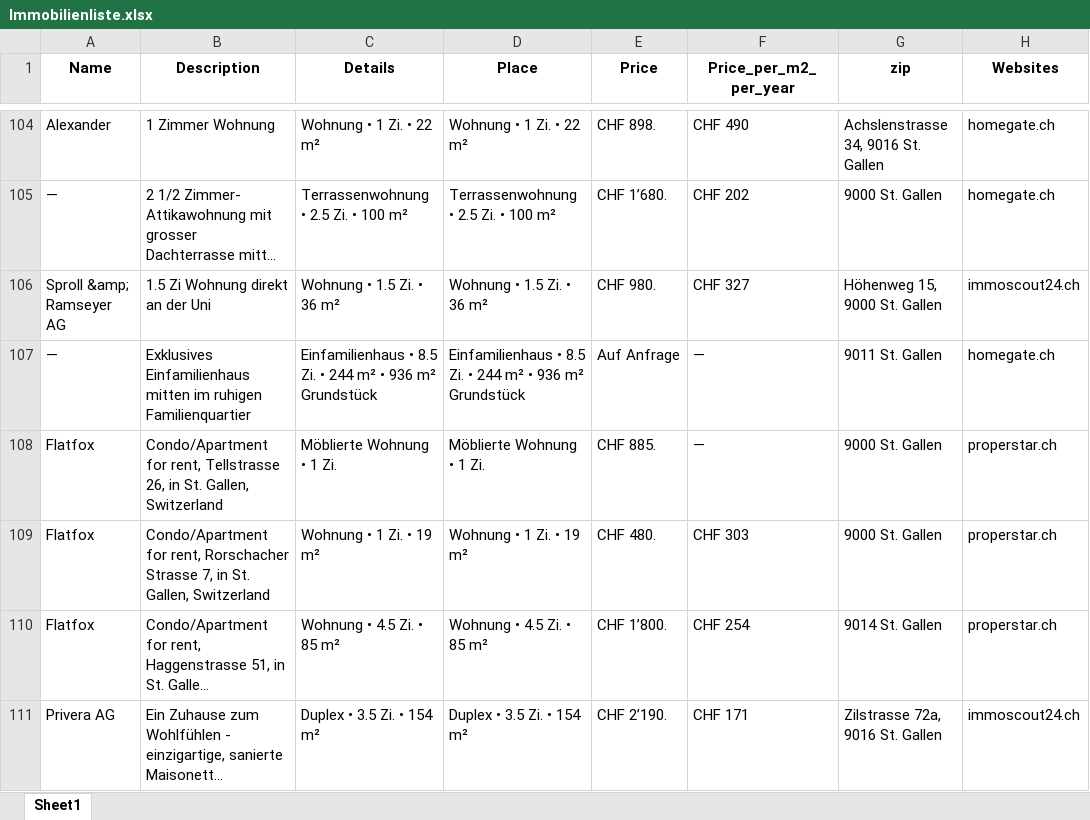
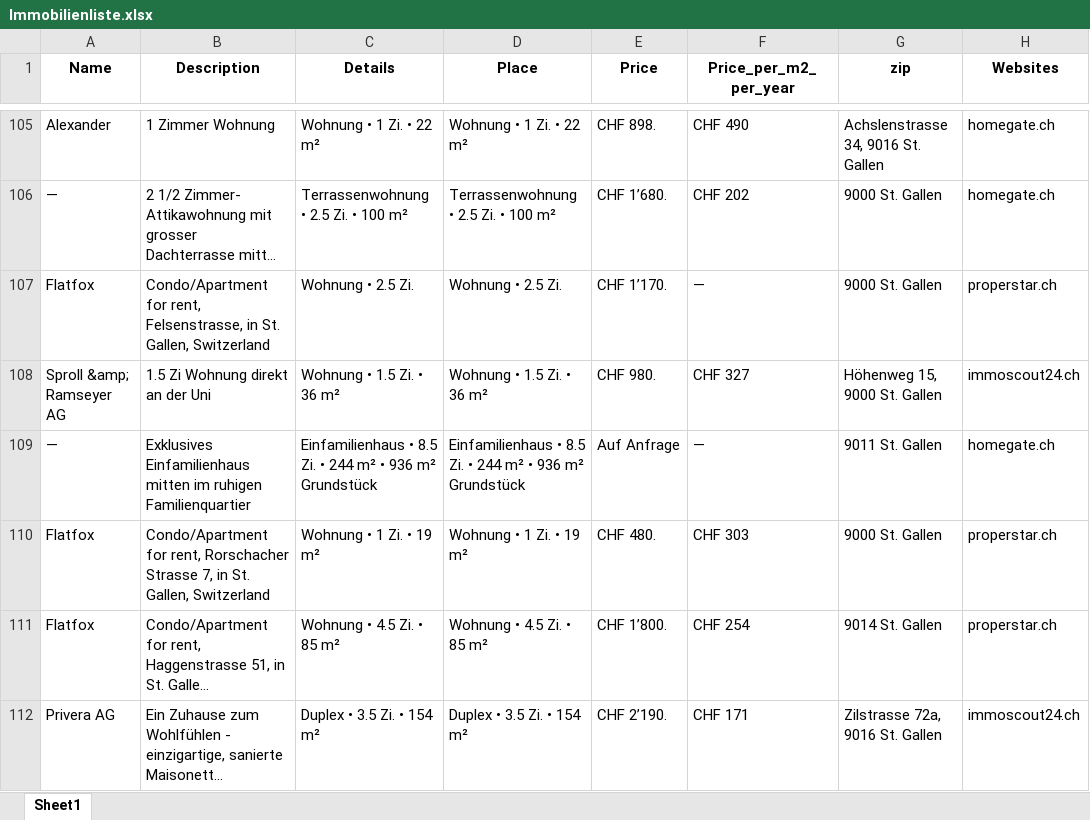
Before and after one commit to lorexzx/CS, an Excel workbook: Immobilienliste.xlsx, sheet Sheet1, drawn as a sheet; only a part is shown, gaps mark what is left out; long unchanged cells end in …; values as stored, in another font and other column widths than the file's, no borders; removed rows and columns are numbered as before the commit, all else as after; the diff covers the shown part only; the diff names each change by its address in the sheet, - before the commit and + after, or states it on an @@ line.

```diff
--- a/Immobilienliste.xlsx (sheet Sheet1)
+++ b/Immobilienliste.xlsx (sheet Sheet1)
+row 107: Flatfox | Condo/Apartment for rent, Felsenstrasse, in St. Gallen, Switzerland | Wohnung • 2.5 Zi. | Wohnung • 2.5 Zi. | CHF 1’170. | — | 9000 St. Gallen | properstar.ch
-row 108: Flatfox | Condo/Apartment for rent, Tellstrasse 26, in St. Gallen, Switzerland | Möblierte Wohnung • 1 Zi. | Möblierte Wohnung • 1 Zi. | CHF 885. | — | 9000 St. Gallen | properstar.ch
```
Also changed, not shown: 10 added rows, 10 removed rows and 8 edited cells elsewhere in this sheet.
